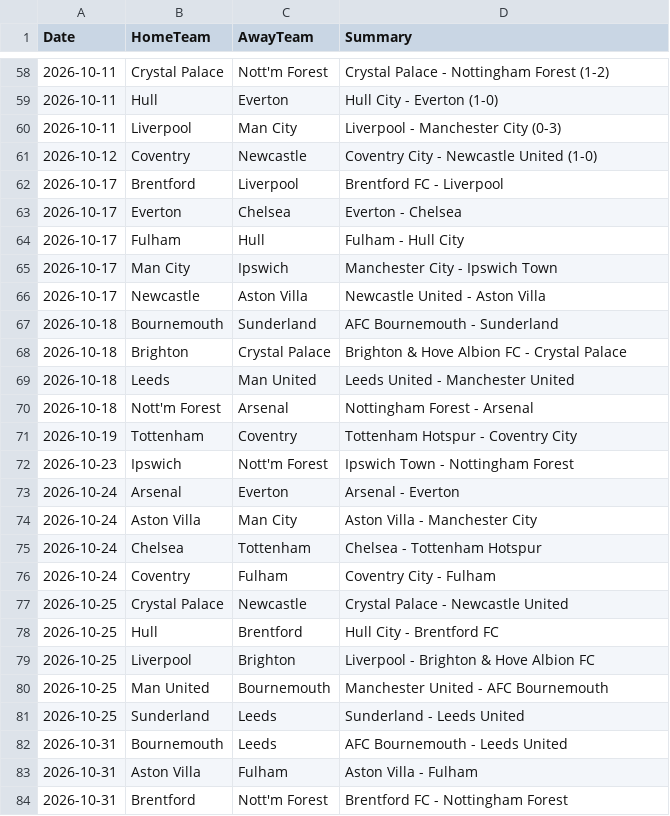
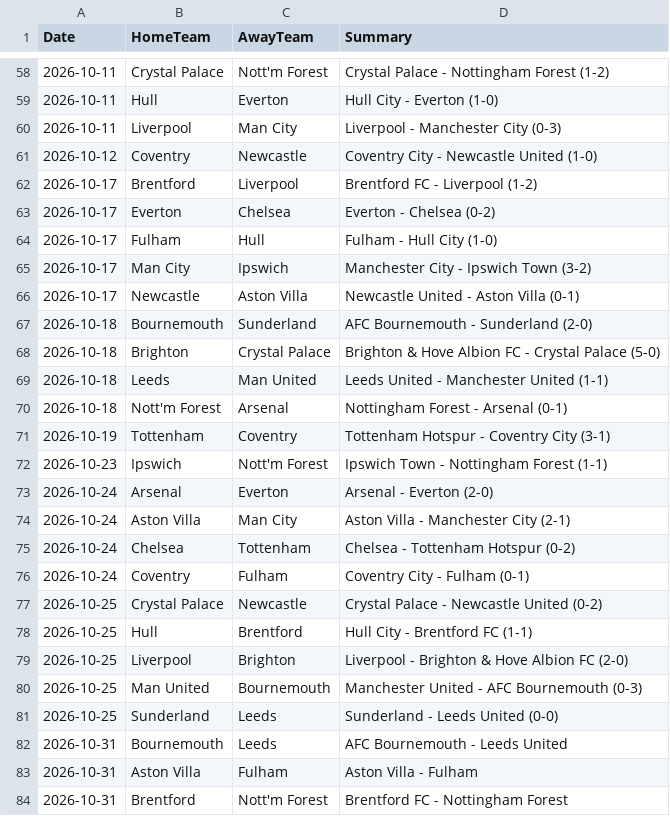
Before and after one commit to kiganyamburu/EPL-Season-Predictor, a CSV file: data/raw/fixtures_raw.csv, drawn as a sheet; only a part is shown, gaps mark what is left out.

```diff
--- a/data/raw/fixtures_raw.csv
+++ b/data/raw/fixtures_raw.csv
@@ -61,22 +61,22 @@ Date,HomeTeam,AwayTeam,Summary
 2026-10-12,Coventry,Newcastle,Coventry City - Newcastle United (1-0)
-2026-10-17,Brentford,Liverpool,Brentford FC - Liverpool
-2026-10-17,Everton,Chelsea,Everton - Chelsea
-2026-10-17,Fulham,Hull,Fulham - Hull City
-2026-10-17,Man City,Ipswich,Manchester City - Ipswich Town
-2026-10-17,Newcastle,Aston Villa,Newcastle United - Aston Villa
-2026-10-18,Bournemouth,Sunderland,AFC Bournemouth - Sunderland
-2026-10-18,Brighton,Crystal Palace,Brighton & Hove Albion FC - Crystal Palace
-2026-10-18,Leeds,Man United,Leeds United - Manchester United
-2026-10-18,Nott'm Forest,Arsenal,Nottingham Forest - Arsenal
-2026-10-19,Tottenham,Coventry,Tottenham Hotspur - Coventry City
-2026-10-23,Ipswich,Nott'm Forest,Ipswich Town - Nottingham Forest
-2026-10-24,Arsenal,Everton,Arsenal - Everton
-2026-10-24,Aston Villa,Man City,Aston Villa - Manchester City
-2026-10-24,Chelsea,Tottenham,Chelsea - Tottenham Hotspur
-2026-10-24,Coventry,Fulham,Coventry City - Fulham
-2026-10-25,Crystal Palace,Newcastle,Crystal Palace - Newcastle United
-2026-10-25,Hull,Brentford,Hull City - Brentford FC
-2026-10-25,Liverpool,Brighton,Liverpool - Brighton & Hove Albion FC
-2026-10-25,Man United,Bournemouth,Manchester United - AFC Bournemouth
-2026-10-25,Sunderland,Leeds,Sunderland - Leeds United
+2026-10-17,Brentford,Liverpool,Brentford FC - Liverpool (1-2)
+2026-10-17,Everton,Chelsea,Everton - Chelsea (0-2)
+2026-10-17,Fulham,Hull,Fulham - Hull City (1-0)
+2026-10-17,Man City,Ipswich,Manchester City - Ipswich Town (3-2)
+2026-10-17,Newcastle,Aston Villa,Newcastle United - Aston Villa (0-1)
+2026-10-18,Bournemouth,Sunderland,AFC Bournemouth - Sunderland (2-0)
+2026-10-18,Brighton,Crystal Palace,Brighton & Hove Albion FC - Crystal Palace (5-0)
+2026-10-18,Leeds,Man United,Leeds United - Manchester United (1-1)
+2026-10-18,Nott'm Forest,Arsenal,Nottingham Forest - Arsenal (0-1)
+2026-10-19,Tottenham,Coventry,Tottenham Hotspur - Coventry City (3-1)
+2026-10-23,Ipswich,Nott'm Forest,Ipswich Town - Nottingham Forest (1-1)
+2026-10-24,Arsenal,Everton,Arsenal - Everton (2-0)
+2026-10-24,Aston Villa,Man City,Aston Villa - Manchester City (2-1)
+2026-10-24,Chelsea,Tottenham,Chelsea - Tottenham Hotspur (0-2)
+2026-10-24,Coventry,Fulham,Coventry City - Fulham (0-1)
+2026-10-25,Crystal Palace,Newcastle,Crystal Palace - Newcastle United (0-2)
+2026-10-25,Hull,Brentford,Hull City - Brentford FC (1-1)
+2026-10-25,Liverpool,Brighton,Liverpool - Brighton & Hove Albion FC (2-0)
+2026-10-25,Man United,Bournemouth,Manchester United - AFC Bournemouth (0-3)
+2026-10-25,Sunderland,Leeds,Sunderland - Leeds United (0-0)
 2026-10-31,Bournemouth,Leeds,AFC Bournemouth - Leeds United
```
Also changed, not shown: data/processed/final_elos.csv, data/processed/historical_results.csv, 6 other files.
